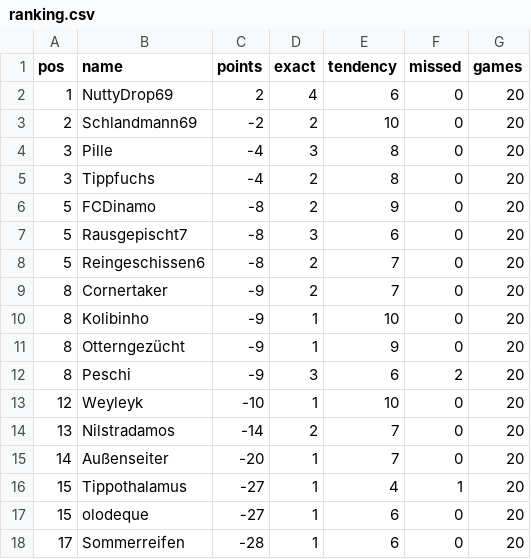
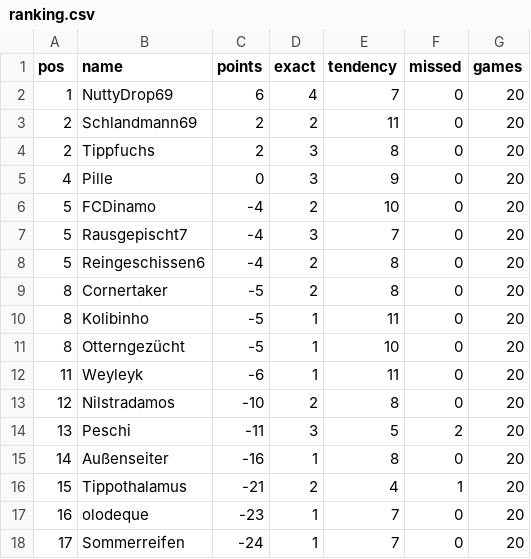
Before and after one commit to senickel/mexiko26-wertung, a CSV file: ranking.csv, drawn as a sheet.

Commit message:
update ranking

```diff
--- a/ranking.csv
+++ b/ranking.csv
@@ -1,18 +1,18 @@
 pos,name,points,exact,tendency,missed,games
-1,NuttyDrop69,2,4,6,0,20
-2,Schlandmann69,-2,2,10,0,20
-3,Pille,-4,3,8,0,20
-3,Tippfuchs,-4,2,8,0,20
-5,FCDinamo,-8,2,9,0,20
-5,Rausgepischt7,-8,3,6,0,20
-5,Reingeschissen6,-8,2,7,0,20
-8,Cornertaker,-9,2,7,0,20
-8,Kolibinho,-9,1,10,0,20
-8,Otterngezücht,-9,1,9,0,20
-8,Peschi,-9,3,6,2,20
-12,Weyleyk,-10,1,10,0,20
-13,Nilstradamos,-14,2,7,0,20
-14,Außenseiter,-20,1,7,0,20
-15,Tippothalamus,-27,1,4,1,20
-15,olodeque,-27,1,6,0,20
-17,Sommerreifen,-28,1,6,0,20
+1,NuttyDrop69,6,4,7,0,20
+2,Schlandmann69,2,2,11,0,20
+2,Tippfuchs,2,3,8,0,20
+4,Pille,0,3,9,0,20
+5,FCDinamo,-4,2,10,0,20
+5,Rausgepischt7,-4,3,7,0,20
+5,Reingeschissen6,-4,2,8,0,20
+8,Cornertaker,-5,2,8,0,20
+8,Kolibinho,-5,1,11,0,20
+8,Otterngezücht,-5,1,10,0,20
+11,Weyleyk,-6,1,11,0,20
+12,Nilstradamos,-10,2,8,0,20
+13,Peschi,-11,3,5,2,20
+14,Außenseiter,-16,1,8,0,20
+15,Tippothalamus,-21,2,4,1,20
+16,olodeque,-23,1,7,0,20
+17,Sommerreifen,-24,1,7,0,20
```
Also changed, not shown: 18 other files.
